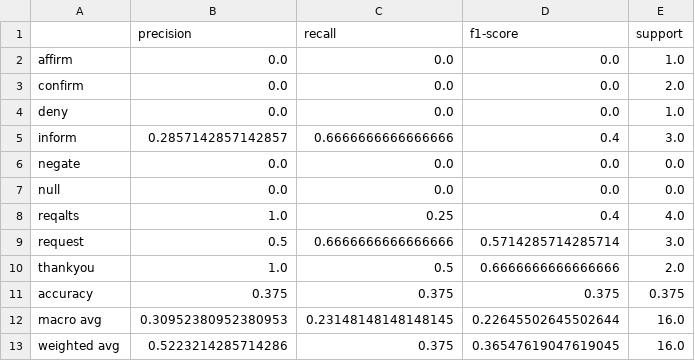
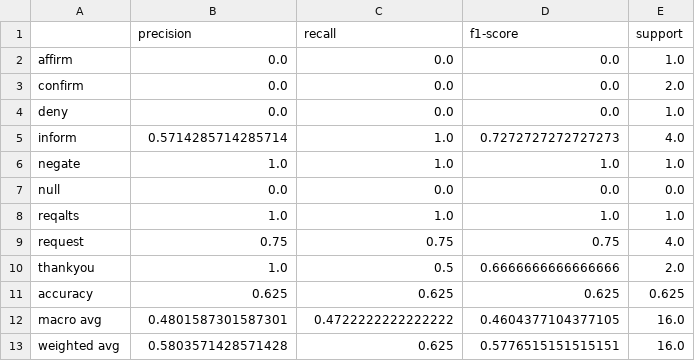
Before and after one commit to neburcraft/MAIR1a-F3, a CSV file: experiments/clean_embedded_mlp_difficult_test_2/classification_report.csv, drawn as a sheet.

```diff
--- a/experiments/clean_embedded_mlp_difficult_test_2/classification_report.csv
+++ b/experiments/clean_embedded_mlp_difficult_test_2/classification_report.csv
@@ -4,10 +4,10 @@ confirm,0.0,0.0,0.0,2.0
 deny,0.0,0.0,0.0,1.0
-inform,0.2857142857142857,0.6666666666666666,0.4,3.0
-negate,0.0,0.0,0.0,0.0
+inform,0.5714285714285714,1.0,0.7272727272727273,4.0
+negate,1.0,1.0,1.0,1.0
 null,0.0,0.0,0.0,0.0
-reqalts,1.0,0.25,0.4,4.0
-request,0.5,0.6666666666666666,0.5714285714285714,3.0
+reqalts,1.0,1.0,1.0,1.0
+request,0.75,0.75,0.75,4.0
 thankyou,1.0,0.5,0.6666666666666666,2.0
-accuracy,0.375,0.375,0.375,0.375
-macro avg,0.30952380952380953,0.23148148148148145,0.22645502645502644,16.0
-weighted avg,0.5223214285714286,0.375,0.36547619047619045,16.0
+accuracy,0.625,0.625,0.625,0.625
+macro avg,0.4801587301587301,0.4722222222222222,0.4604377104377105,16.0
+weighted avg,0.5803571428571428,0.625,0.5776515151515151,16.0
```
Also changed, not shown: experiments/clean_embedded_mlp_difficult_test_2/errors.csv, experiments/clean_embedded_mlp_difficult_test_2/metrics.csv, 18 other files.
